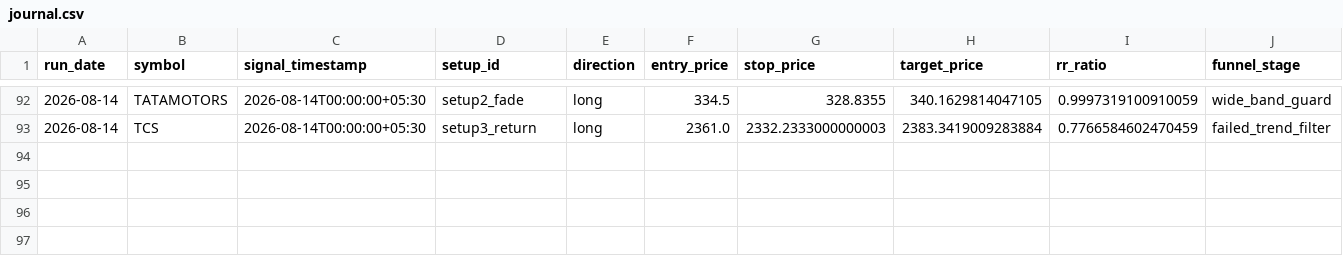
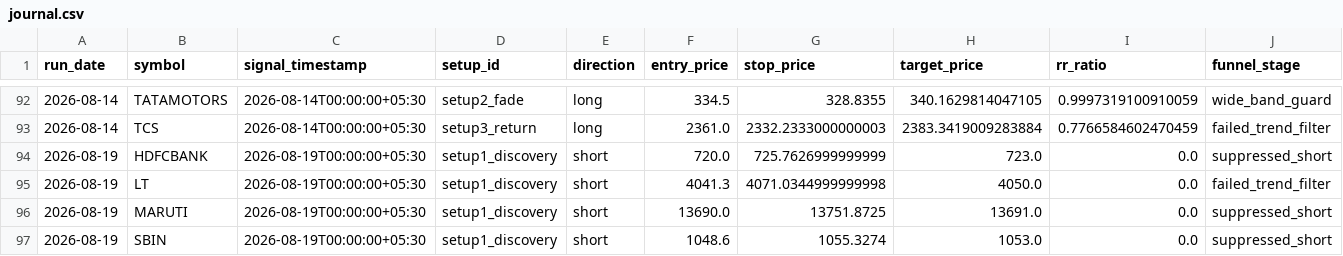
Before and after one commit to adityakadam1997/Stockplayer, a CSV file: paper/journal.csv, drawn as a sheet; only a part is shown, gaps mark what is left out; rows hold the shown columns only; the diff names each change by its address in the sheet, - before the commit and + after, or states it on an @@ line.

```diff
--- a/paper/journal.csv
+++ b/paper/journal.csv
+row 94: 2026-08-19 | HDFCBANK | 2026-08-19T00:00:00+05:30 | setup1_discovery | short | 720.0 | 725.7626999999999 | 723.0 | 0.0 | suppressed_short
+row 95: 2026-08-19 | LT | 2026-08-19T00:00:00+05:30 | setup1_discovery | short | 4041.3 | 4071.0344999999998 | 4050.0 | 0.0 | failed_trend_filter
+row 96: 2026-08-19 | MARUTI | 2026-08-19T00:00:00+05:30 | setup1_discovery | short | 13690.0 | 13751.8725 | 13691.0 | 0.0 | suppressed_short
+row 97: 2026-08-19 | SBIN | 2026-08-19T00:00:00+05:30 | setup1_discovery | short | 1048.6 | 1055.3274 | 1053.0 | 0.0 | suppressed_short
```
Also changed, not shown: paper/run_log.csv, 1 other file.
